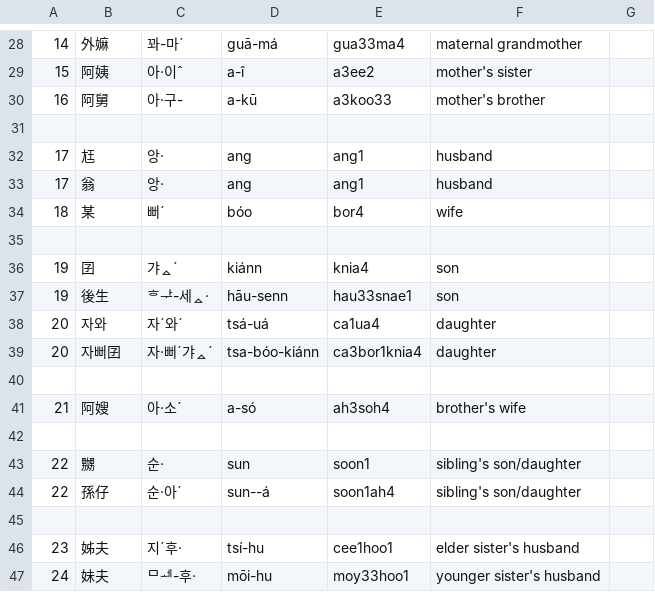
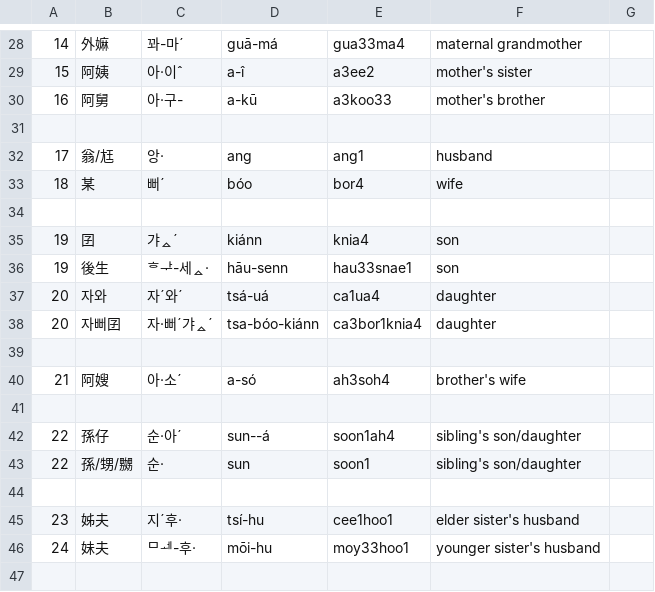
Before and after one commit to leechunhoe/pg-hokkien-database, a CSV file: data.csv, drawn as a sheet; only a part is shown, gaps mark what is left out; the shorter side is filled out with more unchanged rows.

```diff
--- a/data.csv
+++ b/data.csv
@@ -31,4 +31,3 @@
 
-17,尪,앙·,ang,ang1,husband
-17,翁,앙·,ang,ang1,husband
+17,翁/尪,앙·,ang,ang1,husband
 18,某,뻐ˊ,bóo,bor4,wife
@@ -42,4 +41,4 @@
 
-22,嬲,순·,sun,soon1,sibling's son/daughter
 22,孫仔,순·아ˊ,sun--á,soon1ah4,sibling's son/daughter
+22,孫/甥/嬲,순·,sun,soon1,sibling's son/daughter
 
```
Also changed, not shown: 2 other files.
